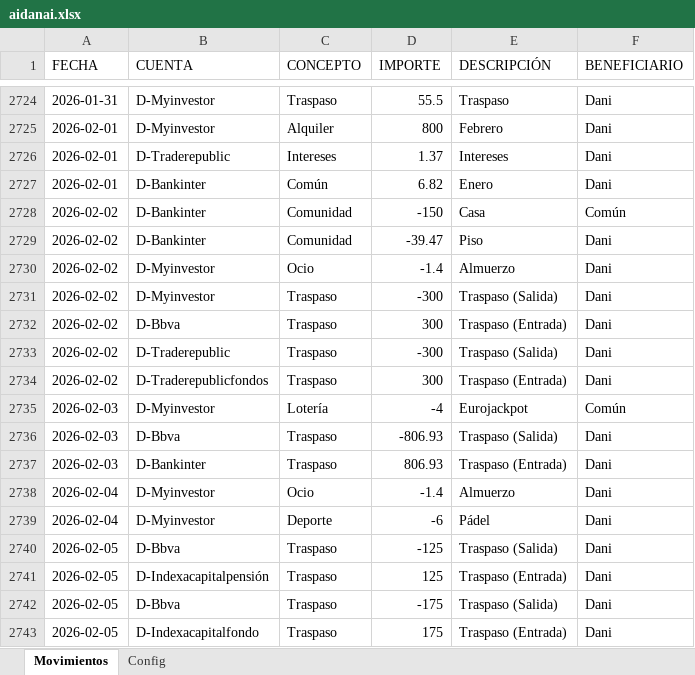
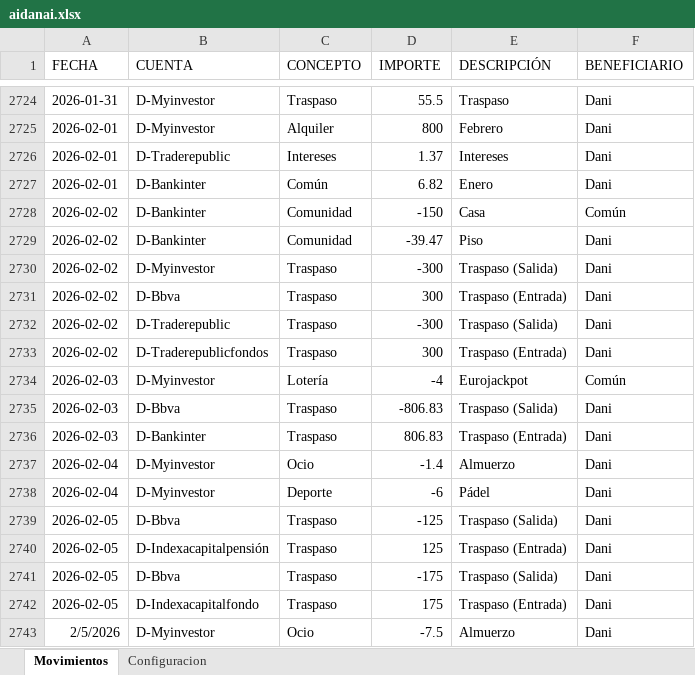
Before and after one commit to danijdzg/aiDANaI, an Excel workbook: dani/aidanai.xlsx, sheet Movimientos, drawn as a sheet; only a part is shown, gaps mark what is left out; values as stored, in another font and other column widths than the file's, no borders; table styles not drawn; removed rows and columns are numbered as before the commit, all else as after; the diff names each change by its address in the sheet, - before the commit and + after, or states it on an @@ line.

```diff
--- a/dani/aidanai.xlsx (sheet Movimientos)
+++ b/dani/aidanai.xlsx (sheet Movimientos)
-sheet tab: Config
+sheet tab: Configuracion
-row 2730: 2026-02-02 | D-Myinvestor | Ocio | -1.4 | Almuerzo | Dani
-D2735 (IMPORTE): -806.93
+D2735 (IMPORTE): -806.83
-D2736 (IMPORTE): 806.93
+D2736 (IMPORTE): 806.83
+row 2743: 2/5/2026 | D-Myinvestor | Ocio | -7.5 | Almuerzo | Dani
```
